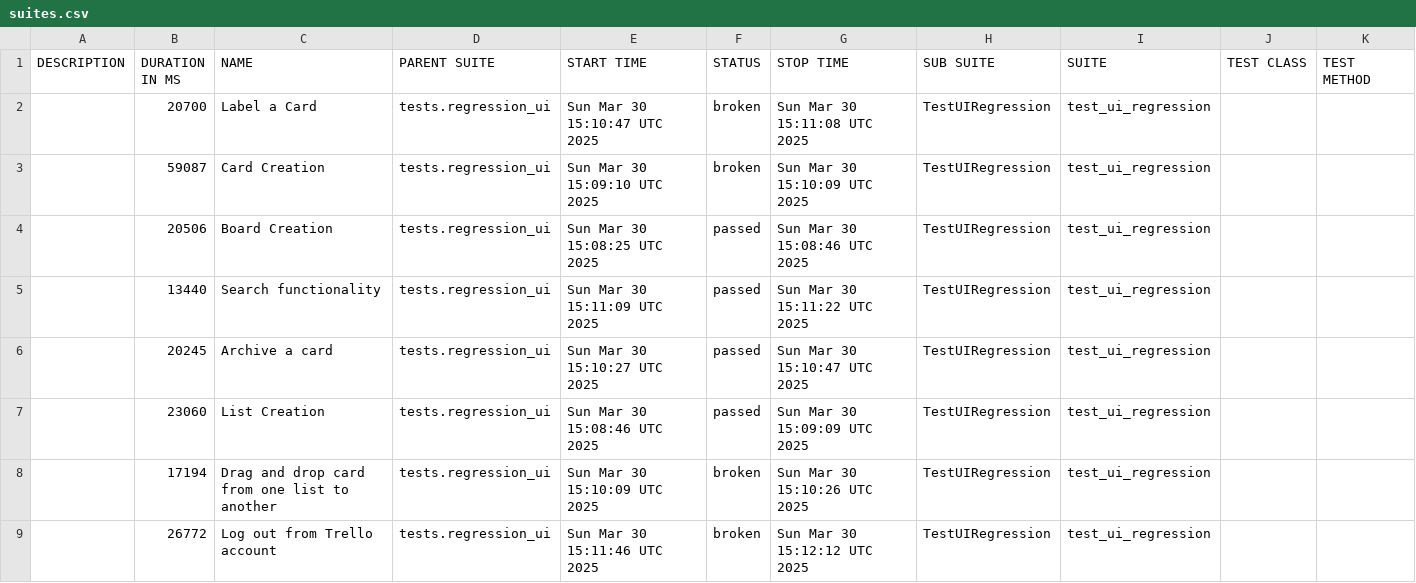
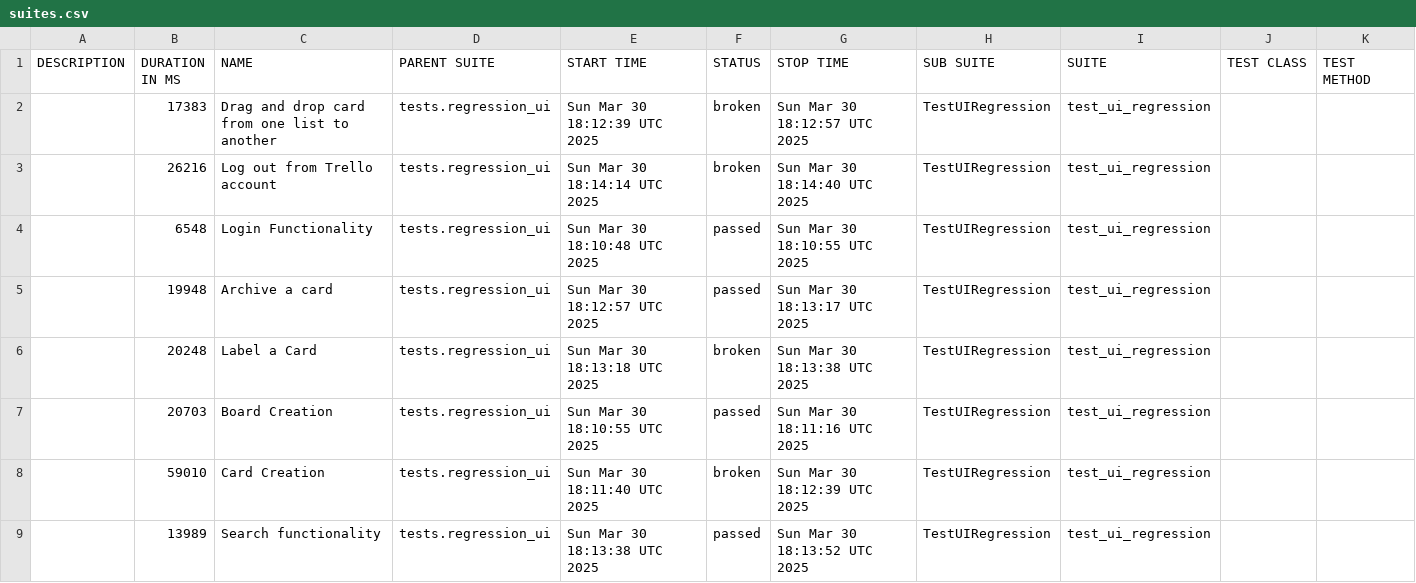
Before and after one commit to vkqapro/pythonSelenium, a CSV file: data/suites.csv, drawn as a sheet; only a part is shown; the diff covers the shown part only.

```diff
--- a/data/suites.csv
+++ b/data/suites.csv
@@ -1,9 +1,9 @@
 "DESCRIPTION","DURATION IN MS","NAME","PARENT SUITE","START TIME","STATUS","STOP TIME","SUB SUITE","SUITE","TEST CLASS","TEST METHOD"
-"","20700","Label a Card","tests.regression_ui","Sun Mar 30 15:10:47 UTC 2025","broken","Sun Mar 30 15:11:08 UTC 2025","TestUIRegression","test_ui_regression","",""
-"","59087","Card Creation","tests.regression_ui","Sun Mar 30 15:09:10 UTC 2025","broken","Sun Mar 30 15:10:09 UTC 2025","TestUIRegression","test_ui_regression","",""
-"","20506","Board Creation","tests.regression_ui","Sun Mar 30 15:08:25 UTC 2025","passed","Sun Mar 30 15:08:46 UTC 2025","TestUIRegression","test_ui_regression","",""
-"","13440","Search functionality","tests.regression_ui","Sun Mar 30 15:11:09 UTC 2025","passed","Sun Mar 30 15:11:22 UTC 2025","TestUIRegression","test_ui_regression","",""
-"","20245","Archive a card","tests.regression_ui","Sun Mar 30 15:10:27 UTC 2025","passed","Sun Mar 30 15:10:47 UTC 2025","TestUIRegression","test_ui_regression","",""
-"","23060","List Creation","tests.regression_ui","Sun Mar 30 15:08:46 UTC 2025","passed","Sun Mar 30 15:09:09 UTC 2025","TestUIRegression","test_ui_regression","",""
-"","17194","Drag and drop card from one list to another","tests.regression_ui","Sun Mar 30 15:10:09 UTC 2025","broken","Sun Mar 30 15:10:26 UTC 2025","TestUIRegression","test_ui_regression","",""
-"","26772","Log out from Trello account","tests.regression_ui","Sun Mar 30 15:11:46 UTC 2025","broken","Sun Mar 30 15:12:12 UTC 2025","TestUIRegression","test_ui_regression","",""
+"","17383","Drag and drop card from one list to another","tests.regression_ui","Sun Mar 30 18:12:39 UTC 2025","broken","Sun Mar 30 18:12:57 UTC 2025","TestUIRegression","test_ui_regression","",""
+"","26216","Log out from Trello account","tests.regression_ui","Sun Mar 30 18:14:14 UTC 2025","broken","Sun Mar 30 18:14:40 UTC 2025","TestUIRegression","test_ui_regression","",""
+"","6548","Login Functionality","tests.regression_ui","Sun Mar 30 18:10:48 UTC 2025","passed","Sun Mar 30 18:10:55 UTC 2025","TestUIRegression","test_ui_regression","",""
+"","19948","Archive a card","tests.regression_ui","Sun Mar 30 18:12:57 UTC 2025","passed","Sun Mar 30 18:13:17 UTC 2025","TestUIRegression","test_ui_regression","",""
+"","20248","Label a Card","tests.regression_ui","Sun Mar 30 18:13:18 UTC 2025","broken","Sun Mar 30 18:13:38 UTC 2025","TestUIRegression","test_ui_regression","",""
+"","20703","Board Creation","tests.regression_ui","Sun Mar 30 18:10:55 UTC 2025","passed","Sun Mar 30 18:11:16 UTC 2025","TestUIRegression","test_ui_regression","",""
+"","59010","Card Creation","tests.regression_ui","Sun Mar 30 18:11:40 UTC 2025","broken","Sun Mar 30 18:12:39 UTC 2025","TestUIRegression","test_ui_regression","",""
+"","13989","Search functionality","tests.regression_ui","Sun Mar 30 18:13:38 UTC 2025","passed","Sun Mar 30 18:13:52 UTC 2025","TestUIRegression","test_ui_regression","",""
```
Also changed, not shown: 8 edited cells elsewhere in this file, 39 other files.
